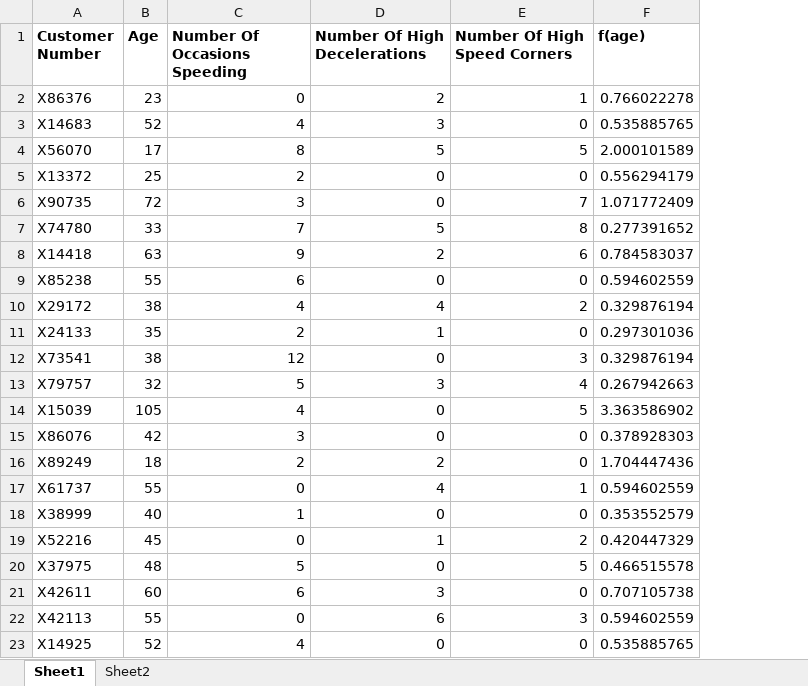
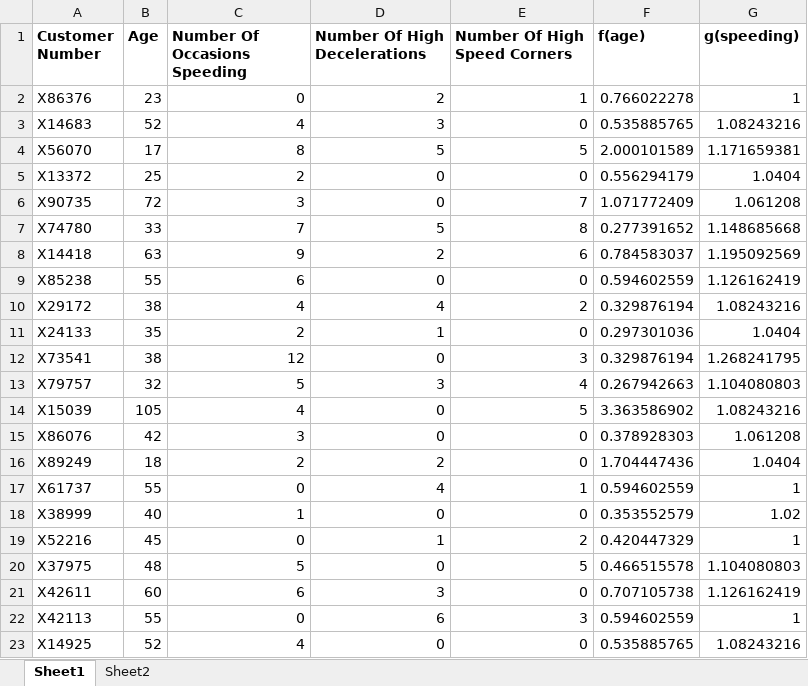
Before and after one commit to stewartyoung/Black_Box_Insurance_Pricing, an Excel workbook: calculations.xlsm, sheet Sheet1, drawn as a sheet; values as stored, in another font and other column widths than the file's, no borders; the diff names each change by its address in the sheet, - before the commit and + after, or states it on an @@ line.

Commit message:
Created speeding factor

```diff
--- a/calculations.xlsm (sheet Sheet1)
+++ b/calculations.xlsm (sheet Sheet1)
+column G (g(speeding)), rows 2-23: 1 | 1.08243216 | 1.171659381 | 1.0404 | 1.061208 | 1.148685668 | 1.195092569 | 1.126162419 | 1.08243216 | 1.0404 | 1.268241795 | 1.104080803 | 1.08243216 | 1.061208 | 1.0404 | 1 | 1.02 | 1 | 1.104080803 | 1.126162419 | 1 | 1.08243216
```
